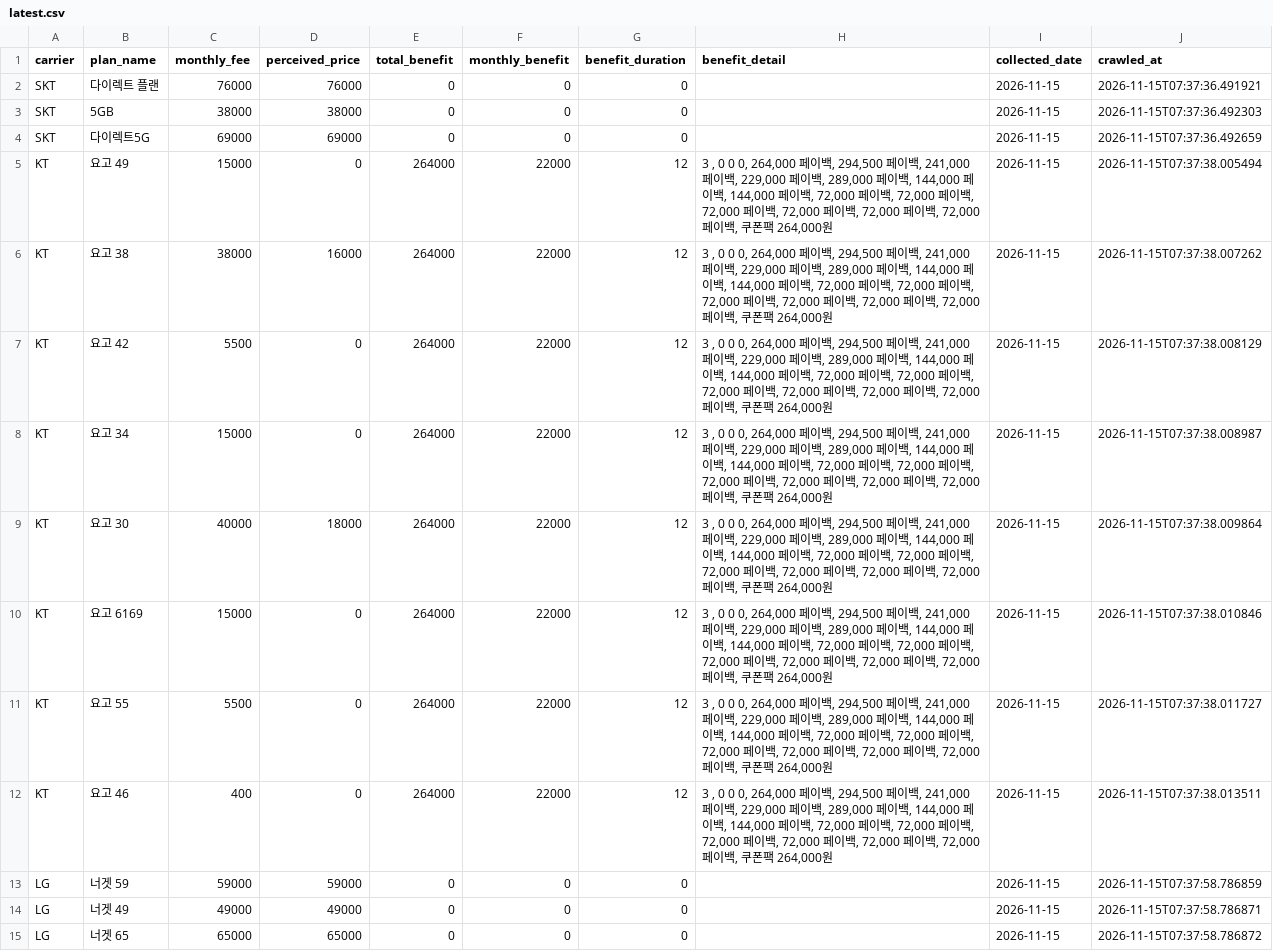
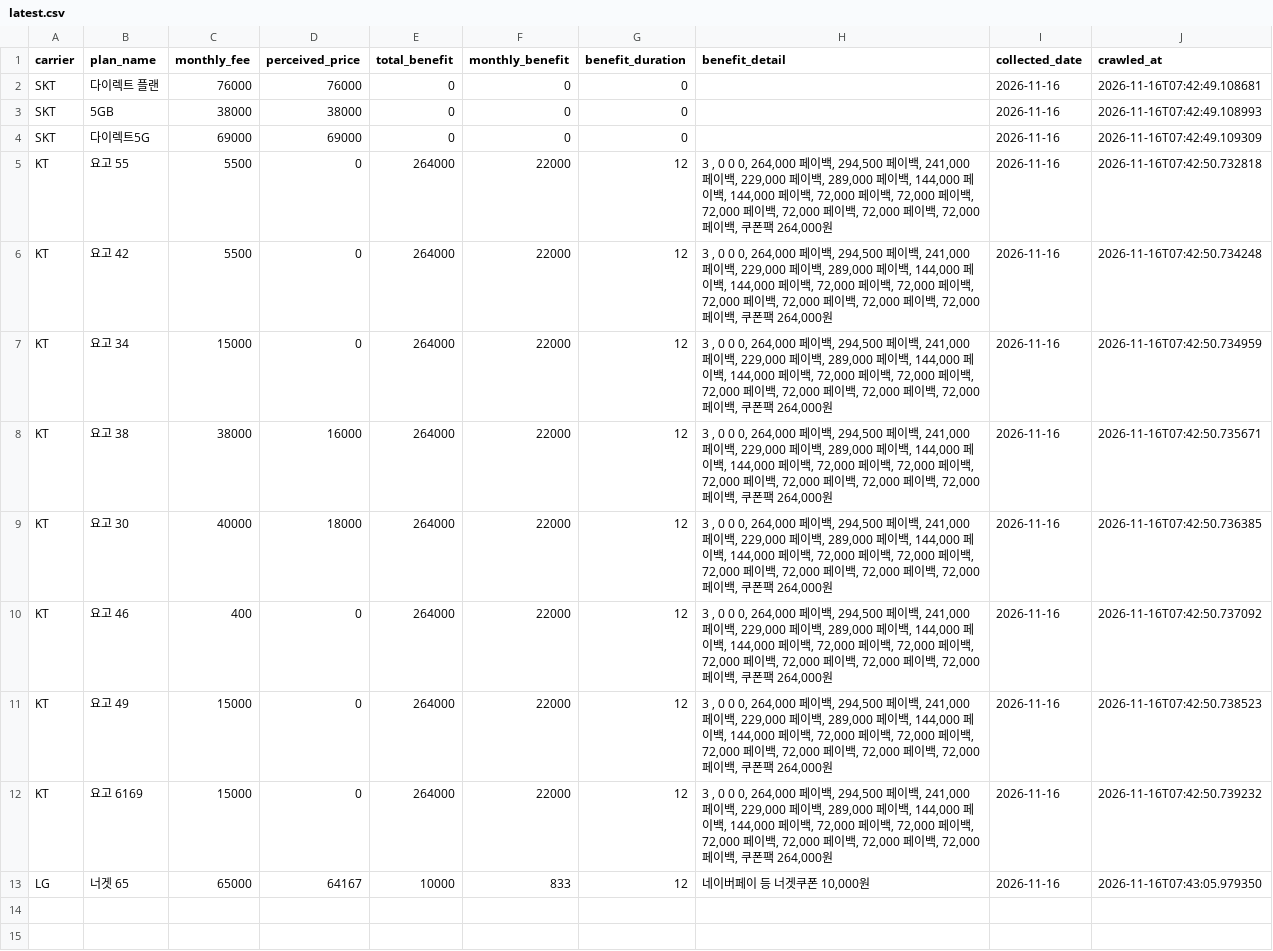
Before and after one commit to suminglitic/usim-promo-dashboard, a CSV file: data/latest.csv, drawn as a sheet.

```diff
--- a/data/latest.csv
+++ b/data/latest.csv
@@ -1,15 +1,13 @@
 carrier,plan_name,monthly_fee,perceived_price,total_benefit,monthly_benefit,benefit_duration,benefit_detail,collected_date,crawled_at
-SKT,다이렉트 플랜,76000,76000,0,0,0,,2026-11-15,2026-11-15T07:37:36.491921
-SKT,5GB,38000,38000,0,0,0,,2026-11-15,2026-11-15T07:37:36.492303
-SKT,다이렉트5G,69000,69000,0,0,0,,2026-11-15,2026-11-15T07:37:36.492659
-KT,요고 49,15000,0,264000,22000,12,"3 , 0 0 0, 264,000 페이백, 294,500 페이백, 241,000 페이백, 229,000 페이백, 289,000 페이백, 144,000 페이백, 144,000 페이백, 72,000 페이백, 72,000 페이백, 72,000 페이백, 72,000 페이백, 72,000 페이백, 72,000 페이백, 쿠폰팩 264,000원",2026-11-15,2026-11-15T07:37:38.005494
-KT,요고 38,38000,16000,264000,22000,12,"3 , 0 0 0, 264,000 페이백, 294,500 페이백, 241,000 페이백, 229,000 페이백, 289,000 페이백, 144,000 페이백, 144,000 페이백, 72,000 페이백, 72,000 페이백, 72,000 페이백, 72,000 페이백, 72,000 페이백, 72,000 페이백, 쿠폰팩 264,000원",2026-11-15,2026-11-15T07:37:38.007262
-KT,요고 42,5500,0,264000,22000,12,"3 , 0 0 0, 264,000 페이백, 294,500 페이백, 241,000 페이백, 229,000 페이백, 289,000 페이백, 144,000 페이백, 144,000 페이백, 72,000 페이백, 72,000 페이백, 72,000 페이백, 72,000 페이백, 72,000 페이백, 72,000 페이백, 쿠폰팩 264,000원",2026-11-15,2026-11-15T07:37:38.008129
-KT,요고 34,15000,0,264000,22000,12,"3 , 0 0 0, 264,000 페이백, 294,500 페이백, 241,000 페이백, 229,000 페이백, 289,000 페이백, 144,000 페이백, 144,000 페이백, 72,000 페이백, 72,000 페이백, 72,000 페이백, 72,000 페이백, 72,000 페이백, 72,000 페이백, 쿠폰팩 264,000원",2026-11-15,2026-11-15T07:37:38.008987
-KT,요고 30,40000,18000,264000,22000,12,"3 , 0 0 0, 264,000 페이백, 294,500 페이백, 241,000 페이백, 229,000 페이백, 289,000 페이백, 144,000 페이백, 144,000 페이백, 72,000 페이백, 72,000 페이백, 72,000 페이백, 72,000 페이백, 72,000 페이백, 72,000 페이백, 쿠폰팩 264,000원",2026-11-15,2026-11-15T07:37:38.009864
-KT,요고 6169,15000,0,264000,22000,12,"3 , 0 0 0, 264,000 페이백, 294,500 페이백, 241,000 페이백, 229,000 페이백, 289,000 페이백, 144,000 페이백, 144,000 페이백, 72,000 페이백, 72,000 페이백, 72,000 페이백, 72,000 페이백, 72,000 페이백, 72,000 페이백, 쿠폰팩 264,000원",2026-11-15,2026-11-15T07:37:38.010846
-KT,요고 55,5500,0,264000,22000,12,"3 , 0 0 0, 264,000 페이백, 294,500 페이백, 241,000 페이백, 229,000 페이백, 289,000 페이백, 144,000 페이백, 144,000 페이백, 72,000 페이백, 72,000 페이백, 72,000 페이백, 72,000 페이백, 72,000 페이백, 72,000 페이백, 쿠폰팩 264,000원",2026-11-15,2026-11-15T07:37:38.011727
-KT,요고 46,400,0,264000,22000,12,"3 , 0 0 0, 264,000 페이백, 294,500 페이백, 241,000 페이백, 229,000 페이백, 289,000 페이백, 144,000 페이백, 144,000 페이백, 72,000 페이백, 72,000 페이백, 72,000 페이백, 72,000 페이백, 72,000 페이백, 72,000 페이백, 쿠폰팩 264,000원",2026-11-15,2026-11-15T07:37:38.013511
-LG,너겟 59,59000,59000,0,0,0,,2026-11-15,2026-11-15T07:37:58.786859
-LG,너겟 49,49000,49000,0,0,0,,2026-11-15,2026-11-15T07:37:58.786871
-LG,너겟 65,65000,65000,0,0,0,,2026-11-15,2026-11-15T07:37:58.786872
+SKT,다이렉트 플랜,76000,76000,0,0,0,,2026-11-16,2026-11-16T07:42:49.108681
+SKT,5GB,38000,38000,0,0,0,,2026-11-16,2026-11-16T07:42:49.108993
+SKT,다이렉트5G,69000,69000,0,0,0,,2026-11-16,2026-11-16T07:42:49.109309
+KT,요고 55,5500,0,264000,22000,12,"3 , 0 0 0, 264,000 페이백, 294,500 페이백, 241,000 페이백, 229,000 페이백, 289,000 페이백, 144,000 페이백, 144,000 페이백, 72,000 페이백, 72,000 페이백, 72,000 페이백, 72,000 페이백, 72,000 페이백, 72,000 페이백, 쿠폰팩 264,000원",2026-11-16,2026-11-16T07:42:50.732818
+KT,요고 42,5500,0,264000,22000,12,"3 , 0 0 0, 264,000 페이백, 294,500 페이백, 241,000 페이백, 229,000 페이백, 289,000 페이백, 144,000 페이백, 144,000 페이백, 72,000 페이백, 72,000 페이백, 72,000 페이백, 72,000 페이백, 72,000 페이백, 72,000 페이백, 쿠폰팩 264,000원",2026-11-16,2026-11-16T07:42:50.734248
+KT,요고 34,15000,0,264000,22000,12,"3 , 0 0 0, 264,000 페이백, 294,500 페이백, 241,000 페이백, 229,000 페이백, 289,000 페이백, 144,000 페이백, 144,000 페이백, 72,000 페이백, 72,000 페이백, 72,000 페이백, 72,000 페이백, 72,000 페이백, 72,000 페이백, 쿠폰팩 264,000원",2026-11-16,2026-11-16T07:42:50.734959
+KT,요고 38,38000,16000,264000,22000,12,"3 , 0 0 0, 264,000 페이백, 294,500 페이백, 241,000 페이백, 229,000 페이백, 289,000 페이백, 144,000 페이백, 144,000 페이백, 72,000 페이백, 72,000 페이백, 72,000 페이백, 72,000 페이백, 72,000 페이백, 72,000 페이백, 쿠폰팩 264,000원",2026-11-16,2026-11-16T07:42:50.735671
+KT,요고 30,40000,18000,264000,22000,12,"3 , 0 0 0, 264,000 페이백, 294,500 페이백, 241,000 페이백, 229,000 페이백, 289,000 페이백, 144,000 페이백, 144,000 페이백, 72,000 페이백, 72,000 페이백, 72,000 페이백, 72,000 페이백, 72,000 페이백, 72,000 페이백, 쿠폰팩 264,000원",2026-11-16,2026-11-16T07:42:50.736385
+KT,요고 46,400,0,264000,22000,12,"3 , 0 0 0, 264,000 페이백, 294,500 페이백, 241,000 페이백, 229,000 페이백, 289,000 페이백, 144,000 페이백, 144,000 페이백, 72,000 페이백, 72,000 페이백, 72,000 페이백, 72,000 페이백, 72,000 페이백, 72,000 페이백, 쿠폰팩 264,000원",2026-11-16,2026-11-16T07:42:50.737092
+KT,요고 49,15000,0,264000,22000,12,"3 , 0 0 0, 264,000 페이백, 294,500 페이백, 241,000 페이백, 229,000 페이백, 289,000 페이백, 144,000 페이백, 144,000 페이백, 72,000 페이백, 72,000 페이백, 72,000 페이백, 72,000 페이백, 72,000 페이백, 72,000 페이백, 쿠폰팩 264,000원",2026-11-16,2026-11-16T07:42:50.738523
+KT,요고 6169,15000,0,264000,22000,12,"3 , 0 0 0, 264,000 페이백, 294,500 페이백, 241,000 페이백, 229,000 페이백, 289,000 페이백, 144,000 페이백, 144,000 페이백, 72,000 페이백, 72,000 페이백, 72,000 페이백, 72,000 페이백, 72,000 페이백, 72,000 페이백, 쿠폰팩 264,000원",2026-11-16,2026-11-16T07:42:50.739232
+LG,너겟 65,65000,64167,10000,833,12,"네이버페이 등 너겟쿠폰 10,000원",2026-11-16,2026-11-16T07:43:05.979350
```
Also changed, not shown: 3 other files.
